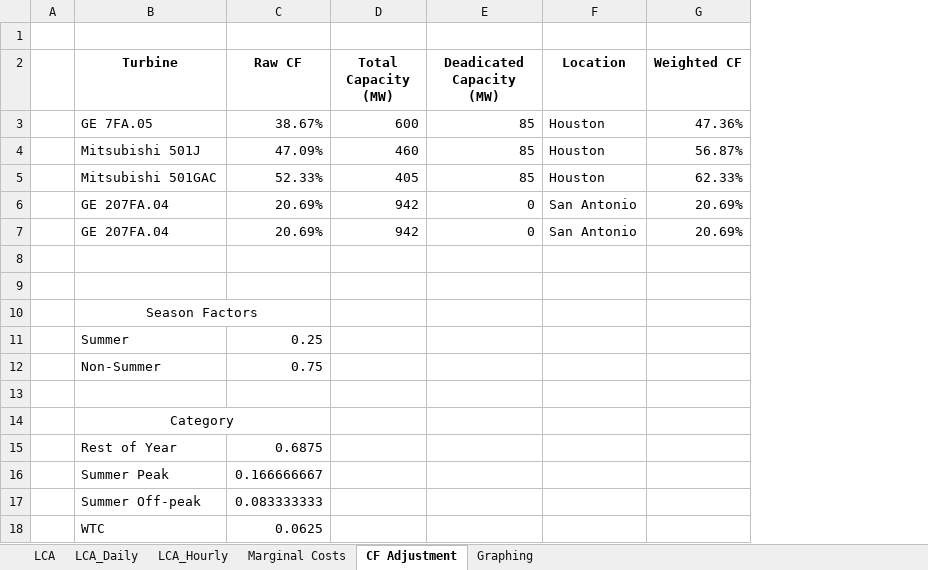
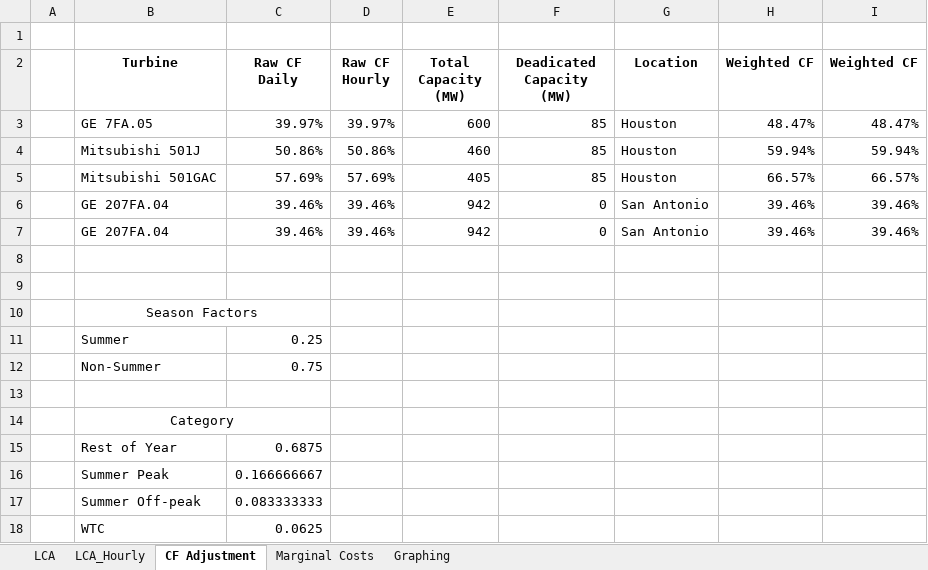
Before and after one commit to rmoglen/EnergyDevelopment_Policy, an Excel workbook: data/LCA.xlsx, sheet CF Adjustment, drawn as a sheet; values as stored, in another font and other column widths than the file's, no borders; addresses are those after the commit; the diff names each change by its address in the sheet, - before the commit and + after, or states it on an @@ line.

```diff
--- a/data/LCA.xlsx (sheet CF Adjustment)
+++ b/data/LCA.xlsx (sheet CF Adjustment)
-sheet tab: LCA_Daily
@@ sheet tab order changed: LCA | LCA_Hourly | CF Adjustment | Marginal Costs | Graphing @@
+column D (Raw CF Hourly), rows 3-7: 39.97% | 50.86% | 57.69% | 39.46% | 39.46%
+column I (Weighted CF), rows 3-7: 48.47% | 59.94% | 66.57% | 39.46% | 39.46%
-C2: Raw CF
+C2: Raw CF Daily
-C3 (Raw CF Daily): 38.67%
+C3 (Raw CF Daily): 39.97%
-H3 (Weighted CF): 47.36%
+H3 (Weighted CF): 48.47%
-C4 (Raw CF Daily): 47.09%
+C4 (Raw CF Daily): 50.86%
-H4 (Weighted CF): 56.87%
+H4 (Weighted CF): 59.94%
-C5 (Raw CF Daily): 52.33%
+C5 (Raw CF Daily): 57.69%
-H5 (Weighted CF): 62.33%
+H5 (Weighted CF): 66.57%
-C6:C7 (Raw CF Daily): 20.69%
+C6:C7 (Raw CF Daily): 39.46%
-H6:H7 (Weighted CF): 20.69%
+H6:H7 (Weighted CF): 39.46%
```
Also changed, not shown: sheet LCA_Hourly, sheet LCA, formulas that keep their value, 1 other file.
